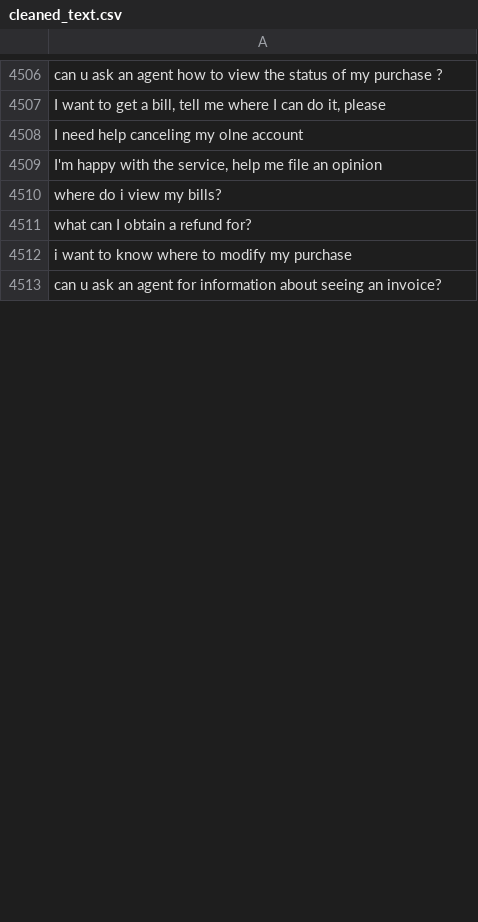
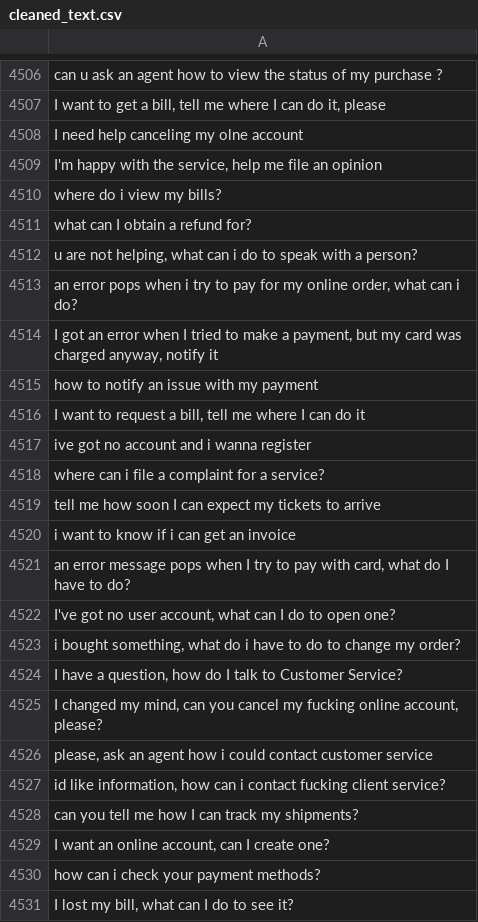
Before and after one commit to MuhammadHabibna/faq-topic-radar, a CSV file: preprocessing/faq_dataset_preprocessing/cleaned_text.csv, drawn as a sheet; only a part is shown, gaps mark what is left out; the shorter side is filled out with more unchanged rows; the diff covers the shown part only; the diff names each change by its address in the sheet, - before the commit and + after, or states it on an @@ line.

```diff
--- a/preprocessing/faq_dataset_preprocessing/cleaned_text.csv
+++ b/preprocessing/faq_dataset_preprocessing/cleaned_text.csv
+row 4512: u are not helping, what can i do to speak with a person?
+row 4513: an error pops when i try to pay for my online order, what can i do?
+row 4514: I got an error when I tried to make a payment, but my card was charged anyway, notify it
+row 4515: how to notify an issue with my payment
+row 4516: I want to request a bill, tell me where I can do it
+row 4517: ive got no account and i wanna register
+row 4518: where can i file a complaint for a service?
+row 4519: tell me how soon I can expect my tickets to arrive
+row 4520: i want to know if i can get an invoice
+row 4521: an error message pops when I try to pay with card, what do I have to do?
+row 4522: I've got no user account, what can I do to open one?
+row 4523: i bought something, what do i have to do to change my order?
+row 4524: I have a question, how do I talk to Customer Service?
+row 4525: I changed my mind, can you cancel my fucking online account, please?
+row 4526: please, ask an agent how i could contact customer service
+row 4527: id like information, how can i contact fucking client service?
+row 4528: can you tell me how I can track my shipments?
+row 4529: I want an online account, can I create one?
+row 4530: how can i check your payment methods?
+row 4531: I lost my bill, what can I do to see it?
```
Also changed, not shown: 77 added rows and 10 removed rows elsewhere in this file, 1 other file.
